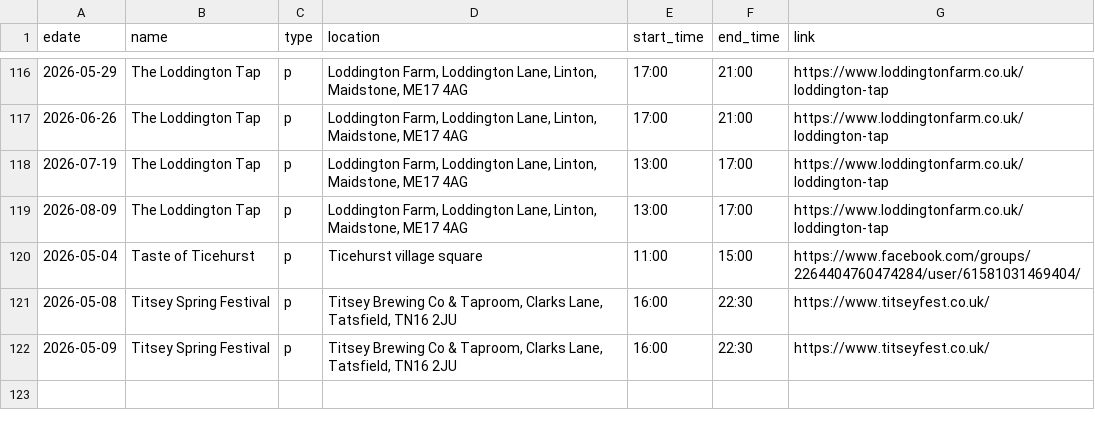
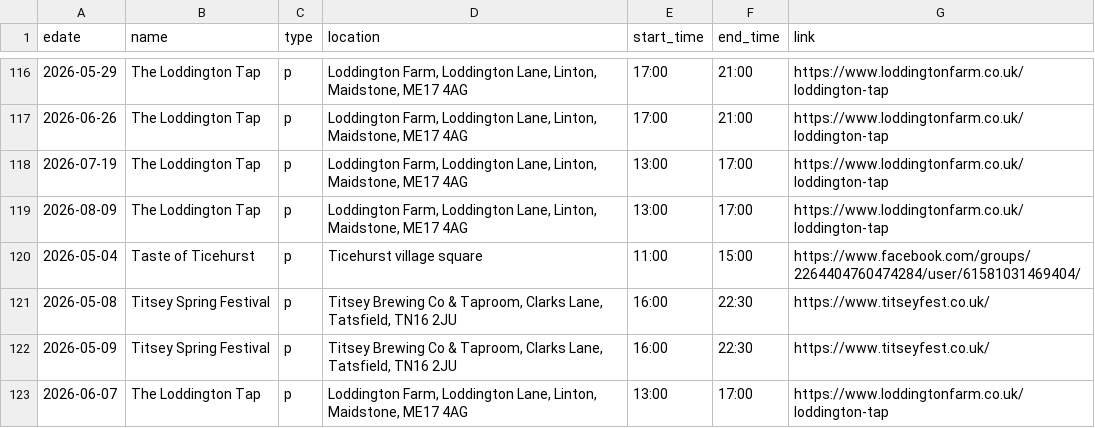
Before and after one commit to sela/amthuc-viet, a CSV file: _data/event.csv, drawn as a sheet; only a part is shown, gaps mark what is left out; the diff names each change by its address in the sheet, - before the commit and + after, or states it on an @@ line.

Commit message:
Update event.csv

```diff
--- a/_data/event.csv
+++ b/_data/event.csv
+row 123: 2026-06-07 | The Loddington Tap | p | Loddington Farm, Loddington Lane, Linton, Maidstone, ME17 4AG | 13:00 | 17:00 | https://www.loddingtonfarm.co.uk/loddington-tap
```
